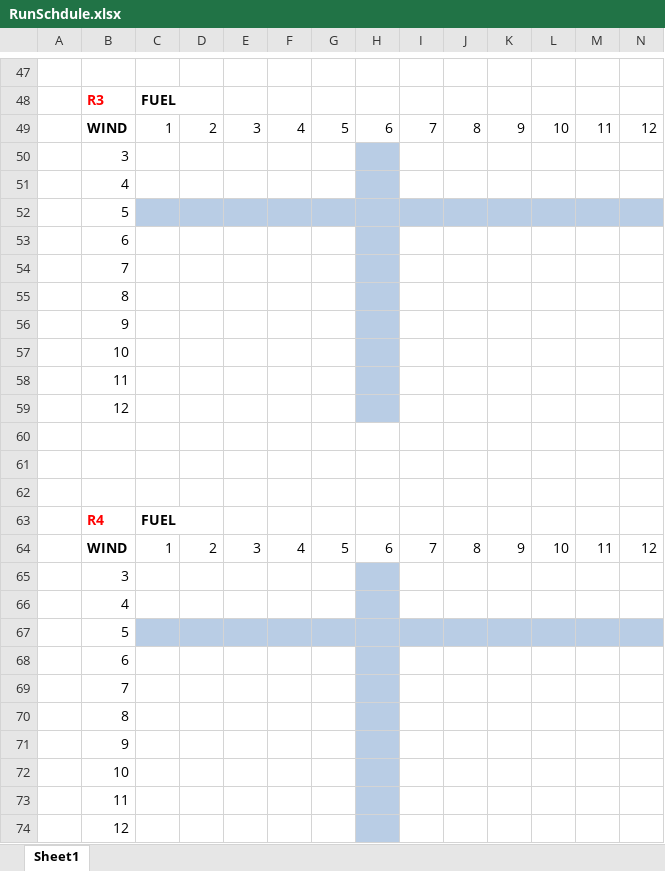
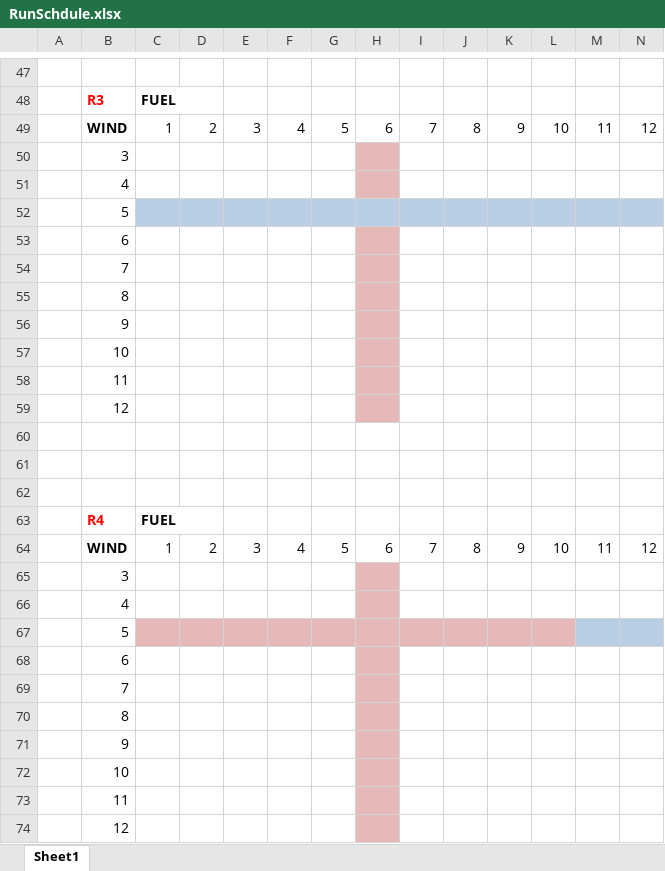
Before and after one commit to nmoisseeva/plume_rise_research, an Excel workbook: main/RunSchdule.xlsx, sheet Sheet1, drawn as a sheet; only a part is shown, gaps mark what is left out; values as stored, in another font and other column widths than the file's, no borders; the diff names each change by its address in the sheet, - before the commit and + after, or states it on an @@ line.

```diff
--- a/main/RunSchdule.xlsx (sheet Sheet1)
+++ b/main/RunSchdule.xlsx (sheet Sheet1)
-H50:H51 fill: #B9CDE5
+H50:H51 fill: #E6B8B7
-H53:H58 fill: #B9CDE5
+H53:H58 fill: #E6B8B7
-H59 fill: #B9CDE5
+H59 fill: #E6B9B8
-H65:H66 fill: #B9CDE5
+H65:H66 fill: #E6B9B8
-C67:L67 fill: #B9CDE5
+C67:L67 fill: #E6B9B8
-H68:H74 fill: #B9CDE5
+H68:H74 fill: #E6B9B8
```
Also changed, not shown: 6 other files.
